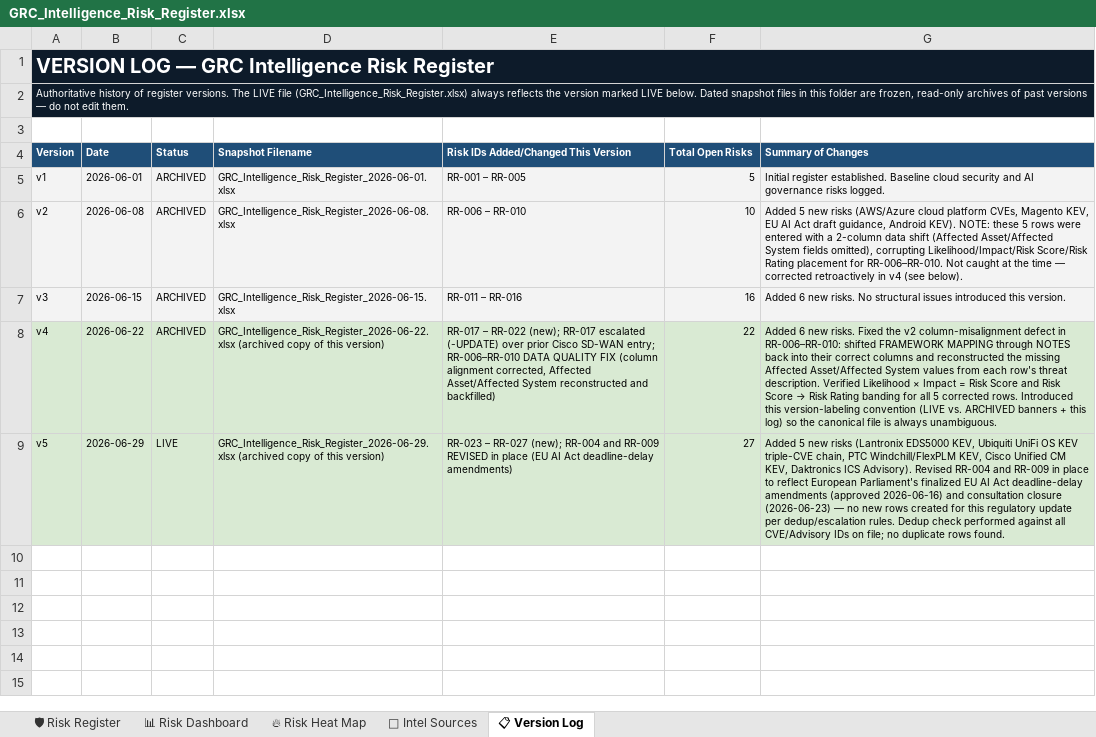
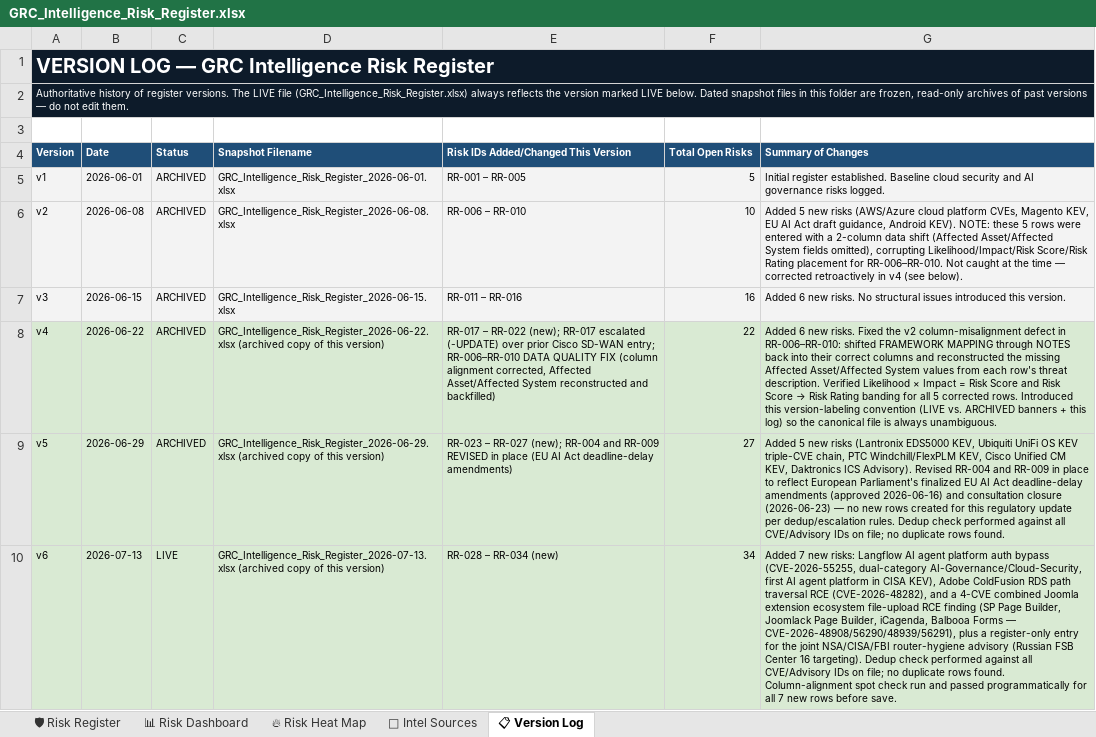
Before and after one commit to BKberri/GRC-case-studies, an Excel workbook: Risk_Register/GRC_Intelligence_Risk_Register.xlsx, sheet 📋 Version Log, drawn as a sheet; values as stored, in another font and other column widths than the file's, no borders; the diff names each change by its address in the sheet, - before the commit and + after, or states it on an @@ line.

Commit message:
Strategic GRC Intelligence Update 2026-07-13: 3 new cases, 0 updates on existing cases

```diff
--- a/Risk_Register/GRC_Intelligence_Risk_Register.xlsx (sheet 📋 Version Log)
+++ b/Risk_Register/GRC_Intelligence_Risk_Register.xlsx (sheet 📋 Version Log)
-C9 (Status): LIVE
+C9 (Status): ARCHIVED
+row 10: v6 | 2026-07-13 | LIVE | GRC_Intelligence_Risk_Register_2026-07-13.xlsx (archived copy of this version) | RR-028 – RR-034 (new) | 34 | Added 7 new risks: Langflow AI agent platform auth bypass (CVE-2026-55255, dual-category AI-Governance/Cloud-Security, first AI agent platform in CISA KEV), Adobe ColdFusion RDS path traversal RCE (CVE-2026-48282), and a 4-CVE combined Joomla extension ecosystem file-upload RCE finding (SP Page Builder, Joomlack Page Builder, iCagenda, Balbooa Forms — CVE-2026-48908/56290/48939/56291), plus a register-only entry for the joint NSA/CISA/FBI router-hygiene advisory (Russian FSB Center 16 targeting). Dedup check performed against all CVE/Advisory IDs on file; no duplicate rows found. Column-alignment spot check run and passed programmatically for all 7 new rows before save.
```
Also changed, not shown: sheet 🛡 Risk Register, 48 other files.
